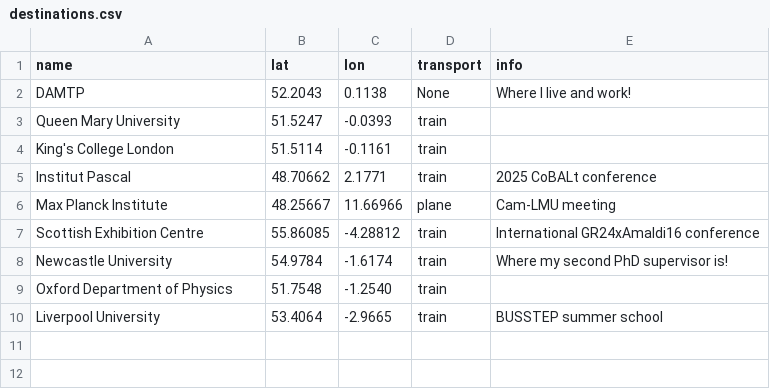
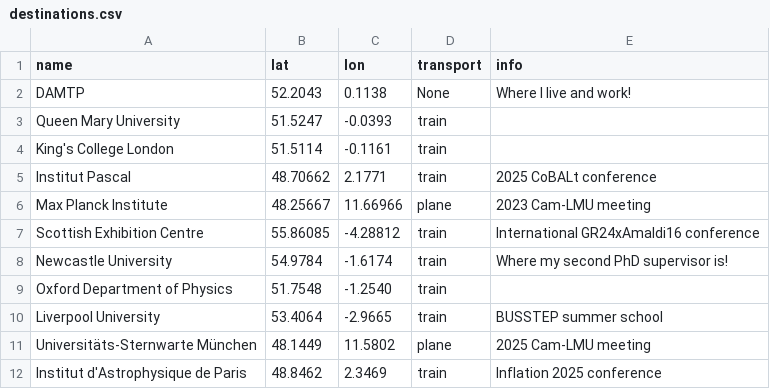
Before and after one commit to YL-codehub/homepage, a CSV file: destinations.csv, drawn as a sheet.

```diff
--- a/destinations.csv
+++ b/destinations.csv
@@ -5,3 +5,3 @@ King's College London,51.5114,-0.1161,train,
 Institut Pascal,48.70662,2.1771,train,2025 CoBALt conference
-Max Planck Institute,48.25667,11.66966,plane,Cam-LMU meeting
+Max Planck Institute,48.25667,11.66966,plane,2023 Cam-LMU meeting
 Scottish Exhibition Centre,55.86085,-4.28812,train,International GR24xAmaldi16 conference
@@ -10 +10,3 @@ Oxford Department of Physics,51.7548,-1.2540,train,
 Liverpool University,53.4064,-2.9665,train,BUSSTEP summer school
+Universitäts-Sternwarte München,48.1449,11.5802,plane,2025 Cam-LMU meeting
+Institut d'Astrophysique de Paris,48.8462,2.3469,train,Inflation 2025 conference
```
Also changed, not shown: 31 other files.
